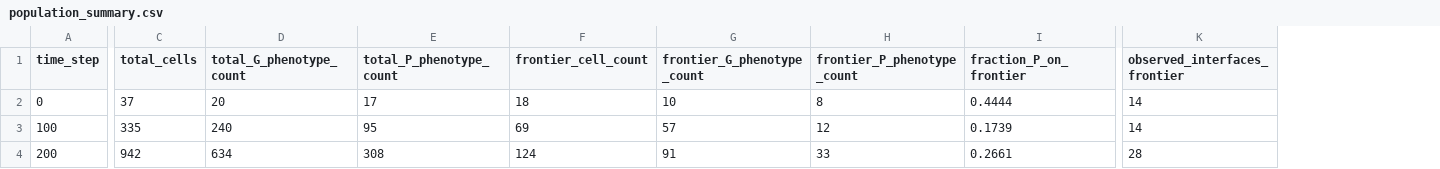
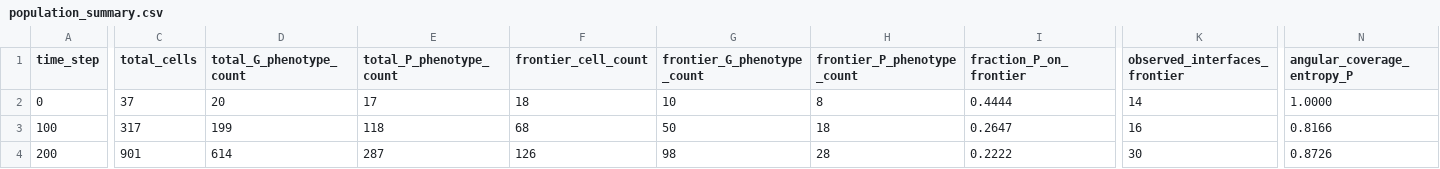
Before and after one commit to Vedant-Sharma-39/Flux, a CSV file: results/sample_run/population_summary.csv, drawn as a sheet; only a part is shown, gaps mark what is left out; the diff covers the shown part only; the diff names each change by its address in the sheet, - before the commit and + after, or states it on an @@ line.

Commit message:
- Added Angular Cross Entropy (ACE)

```diff
--- a/results/sample_run/population_summary.csv
+++ b/results/sample_run/population_summary.csv
+column N (angular_coverage_entropy_P), rows 2-4: 1.0000 | 0.8166 | 0.8726
-C3 (total_cells): 335
+C3 (total_cells): 317
-D3 (total_G_phenotype_count): 240
+D3 (total_G_phenotype_count): 199
-E3 (total_P_phenotype_count): 95
+E3 (total_P_phenotype_count): 118
-F3 (frontier_cell_count): 69
+F3 (frontier_cell_count): 68
-G3 (frontier_G_phenotype_count): 57
+G3 (frontier_G_phenotype_count): 50
-H3 (frontier_P_phenotype_count): 12
+H3 (frontier_P_phenotype_count): 18
-I3 (fraction_P_on_frontier): 0.1739
+I3 (fraction_P_on_frontier): 0.2647
-K3 (observed_interfaces_frontier): 14
+K3 (observed_interfaces_frontier): 16
-C4 (total_cells): 942
+C4 (total_cells): 901
-D4 (total_G_phenotype_count): 634
+D4 (total_G_phenotype_count): 614
-E4 (total_P_phenotype_count): 308
+E4 (total_P_phenotype_count): 287
-F4 (frontier_cell_count): 124
+F4 (frontier_cell_count): 126
-G4 (frontier_G_phenotype_count): 91
+G4 (frontier_G_phenotype_count): 98
-H4 (frontier_P_phenotype_count): 33
+H4 (frontier_P_phenotype_count): 28
-I4 (fraction_P_on_frontier): 0.2661
+I4 (fraction_P_on_frontier): 0.2222
-K4 (observed_interfaces_frontier): 28
+K4 (observed_interfaces_frontier): 30
```
Also changed, not shown: 90 edited cells elsewhere in this file, results/sample_run/nutrient_transitions.csv, 18 other files.
